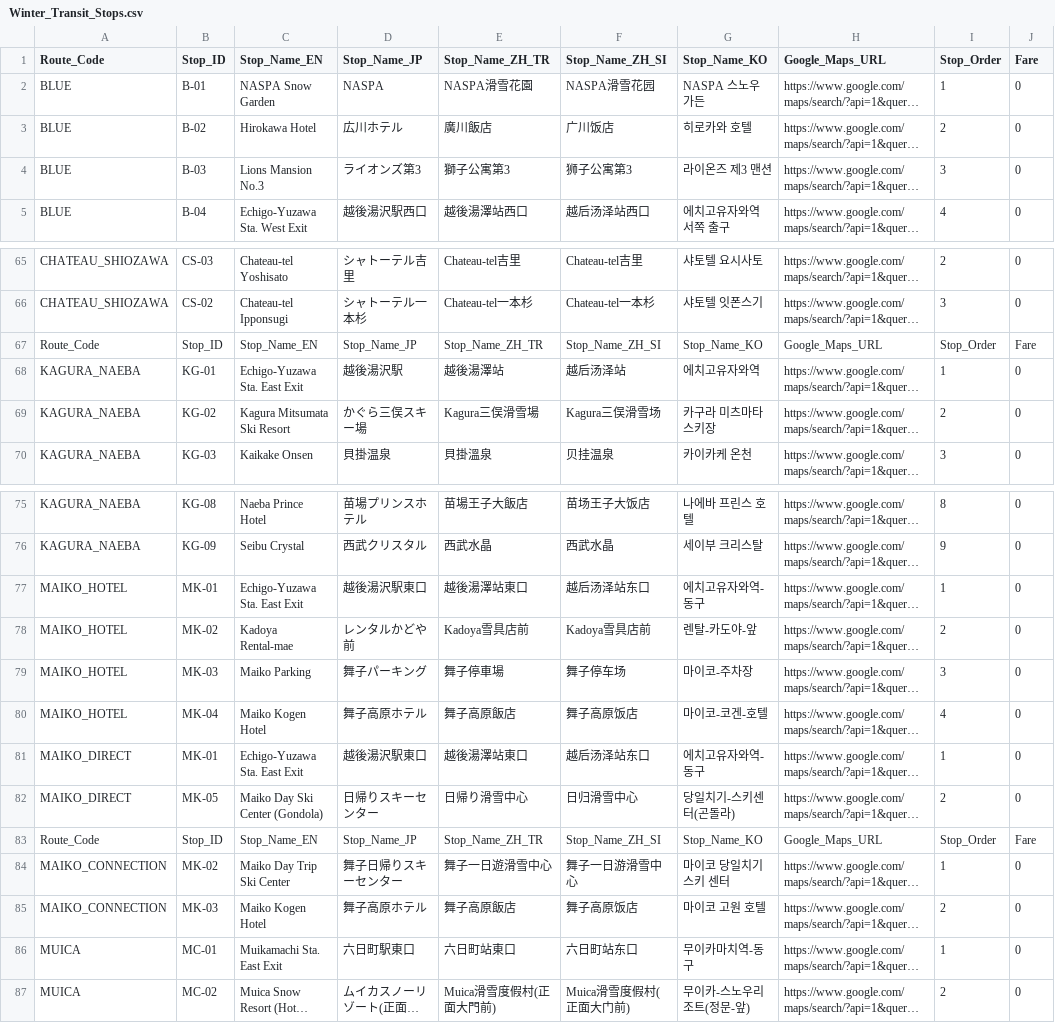
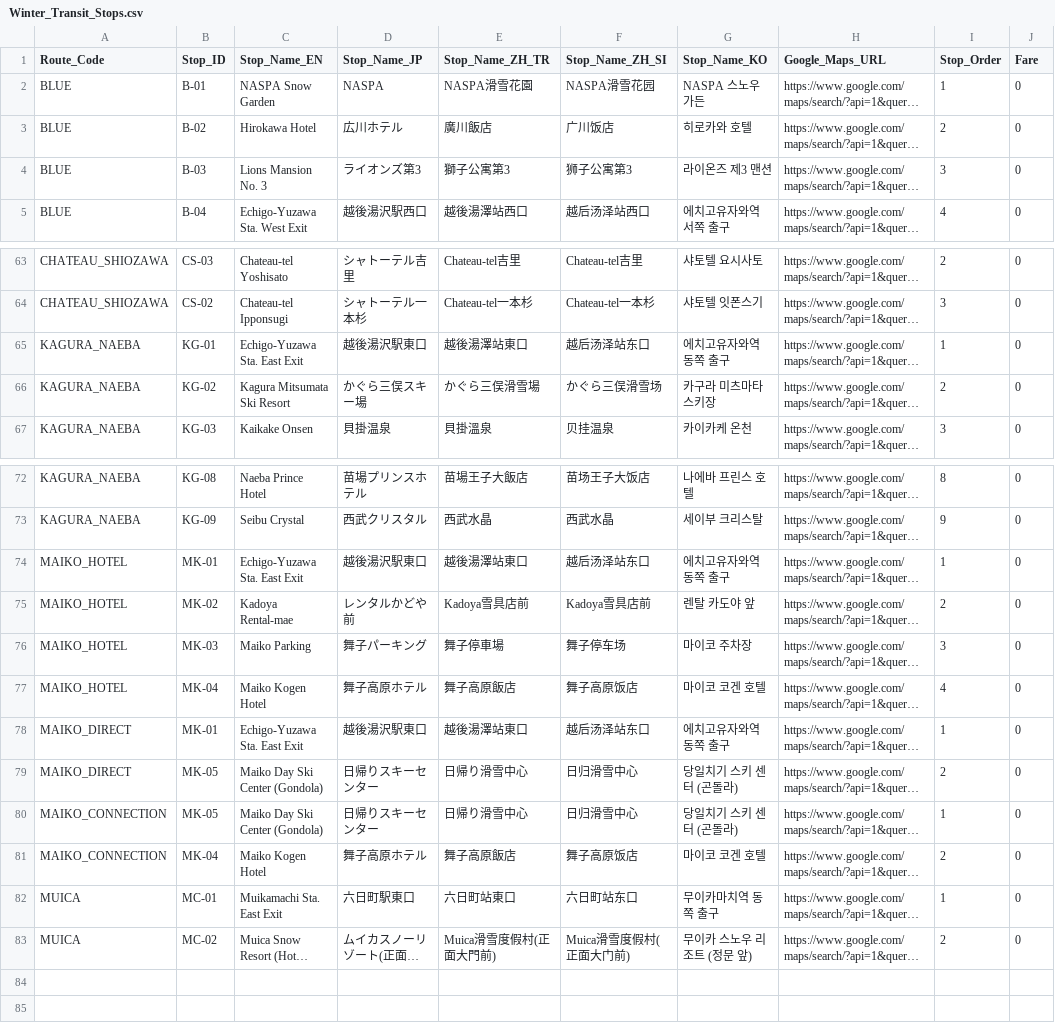
Before and after one commit to umiwumi/transit-digitization, a CSV file: Winter_Transit_Stops.csv, drawn as a sheet; only a part is shown, gaps mark what is left out; long unchanged cells end in …; removed rows and columns are numbered as before the commit, all else as after; the diff covers the shown part only; the diff names each change by its address in the sheet, - before the commit and + after, or states it on an @@ line.

```diff
--- a/Winter_Transit_Stops.csv
+++ b/Winter_Transit_Stops.csv
-C4 (Stop_Name_EN): Lions Mansion No.3
+C4 (Stop_Name_EN): Lions Mansion No. 3
-row 67: Route_Code | Stop_ID | Stop_Name_EN | Stop_Name_JP | Stop_Name_ZH_TR | Stop_Name_ZH_SI | Stop_Name_KO | Google_Maps_URL | Stop_Order | Fare
-D65 (Stop_Name_JP): 越後湯沢駅
+D65 (Stop_Name_JP): 越後湯沢駅東口
-E65 (Stop_Name_ZH_TR): 越後湯澤站
+E65 (Stop_Name_ZH_TR): 越後湯澤站東口
-F65 (Stop_Name_ZH_SI): 越后汤泽站
+F65 (Stop_Name_ZH_SI): 越后汤泽站东口
-G65 (Stop_Name_KO): 에치고유자와역
+G65 (Stop_Name_KO): 에치고유자와역 동쪽 출구
-E66 (Stop_Name_ZH_TR): Kagura三俣滑雪場
+E66 (Stop_Name_ZH_TR): かぐら三俣滑雪場
-F66 (Stop_Name_ZH_SI): Kagura三俣滑雪场
+F66 (Stop_Name_ZH_SI): かぐら三俣滑雪场
-G74 (Stop_Name_KO): 에치고유자와역-동구
+G74 (Stop_Name_KO): 에치고유자와역 동쪽 출구
-G75 (Stop_Name_KO): 렌탈-카도야-앞
+G75 (Stop_Name_KO): 렌탈 카도야 앞
-G76 (Stop_Name_KO): 마이코-주차장
+G76 (Stop_Name_KO): 마이코 주차장
-G77 (Stop_Name_KO): 마이코-코겐-호텔
+G77 (Stop_Name_KO): 마이코 코겐 호텔
-G78 (Stop_Name_KO): 에치고유자와역-동구
+G78 (Stop_Name_KO): 에치고유자와역 동쪽 출구
-G79 (Stop_Name_KO): 당일치기-스키센터(곤돌라)
+G79 (Stop_Name_KO): 당일치기 스키 센터 (곤돌라)
-row 83: Route_Code | Stop_ID | Stop_Name_EN | Stop_Name_JP | Stop_Name_ZH_TR | Stop_Name_ZH_SI | Stop_Name_KO | Google_Maps_URL | Stop_Order | Fare
-B80 (Stop_ID): MK-02
+B80 (Stop_ID): MK-05
-C80 (Stop_Name_EN): Maiko Day Trip Ski Center
+C80 (Stop_Name_EN): Maiko Day Ski Center (Gondola)
-D80 (Stop_Name_JP): 舞子日帰りスキーセンター
+D80 (Stop_Name_JP): 日帰りスキーセンター
-E80 (Stop_Name_ZH_TR): 舞子一日遊滑雪中心
+E80 (Stop_Name_ZH_TR): 日帰り滑雪中心
-F80 (Stop_Name_ZH_SI): 舞子一日游滑雪中心
+F80 (Stop_Name_ZH_SI): 日归滑雪中心
-G80 (Stop_Name_KO): 마이코 당일치기 스키 센터
+G80 (Stop_Name_KO): 당일치기 스키 센터 (곤돌라)
-B81 (Stop_ID): MK-03
+B81 (Stop_ID): MK-04
-G81 (Stop_Name_KO): 마이코 고원 호텔
+G81 (Stop_Name_KO): 마이코 코겐 호텔
-G82 (Stop_Name_KO): 무이카마치역-동구
+G82 (Stop_Name_KO): 무이카마치역 동쪽 출구
-G83 (Stop_Name_KO): 무이카-스노우리조트(정문-앞)
+G83 (Stop_Name_KO): 무이카 스노우 리조트 (정문 앞)
```
Also changed, not shown: 2 removed rows and 65 edited cells elsewhere in this file.
